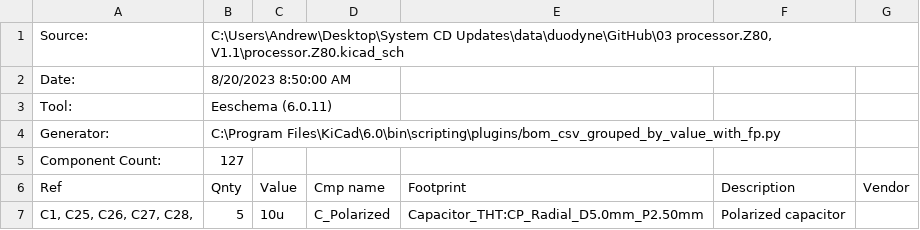
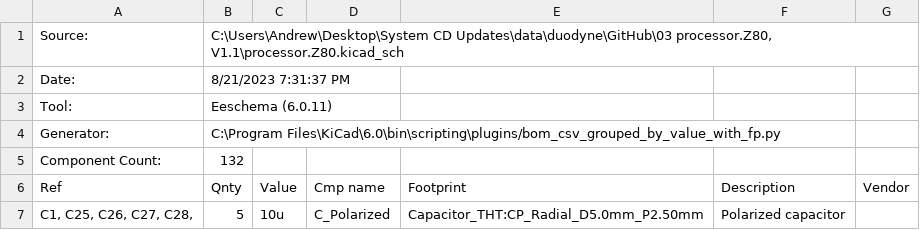
Before and after one commit to lynchaj/duodyne, a CSV file: 03 processor.Z80, V1.1/processor.Z80.csv, drawn as a sheet; only a part is shown; the diff covers the shown part only.

```diff
--- a/03 processor.Z80, V1.1/processor.Z80.csv
+++ b/03 processor.Z80, V1.1/processor.Z80.csv
@@ -1,6 +1,6 @@
 "Source:","C:\Users\Andrew\Desktop\System CD Updates\data\duodyne\GitHub\03 processor.Z80, V1.1\processor.Z80.kicad_sch"
-"Date:","8/20/2023 8:50:00 AM"
+"Date:","8/21/2023 7:31:37 PM"
 "Tool:","Eeschema (6.0.11)"
 "Generator:","C:\Program Files\KiCad\6.0\bin\scripting\plugins/bom_csv_grouped_by_value_with_fp.py"
-"Component Count:","127"
+"Component Count:","132"
 "Ref","Qnty","Value","Cmp name","Footprint","Description","Vendor"
```
Also changed, not shown: 4 added rows, 1 removed row and 5 edited cells elsewhere in this file, 04 memory.ROMRAM.8-bit, V1.1/memory.ROMRAM.csv, 51 other files.
